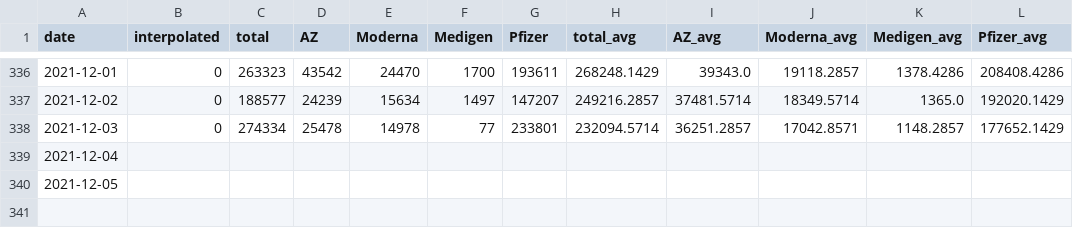
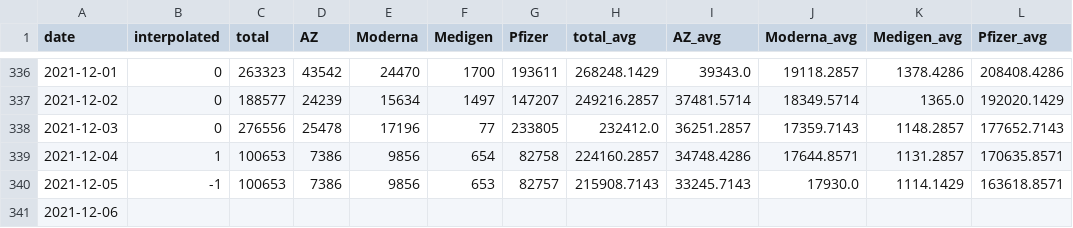
Before and after one commit to Linc-tw/COVID_breakdown, a CSV file: processed_data/2021/vaccination_by_brand.csv, drawn as a sheet; only a part is shown, gaps mark what is left out.

```diff
--- a/processed_data/2021/vaccination_by_brand.csv
+++ b/processed_data/2021/vaccination_by_brand.csv
@@ -337,4 +337,5 @@ date,interpolated,total,AZ,Moderna,Medigen,Pfizer,total_avg,AZ_avg,Moderna_avg,M
 2021-12-02,0,188577,24239,15634,1497,147207,249216.2857,37481.5714,18349.5714,1365.0,192020.1429
-2021-12-03,0,274334,25478,14978,77,233801,232094.5714,36251.2857,17042.8571,1148.2857,177652.1429
-2021-12-04,,,,,,,,,,,
-2021-12-05,,,,,,,,,,,
+2021-12-03,0,276556,25478,17196,77,233805,232412.0,36251.2857,17359.7143,1148.2857,177652.7143
+2021-12-04,1,100653,7386,9856,654,82758,224160.2857,34748.4286,17644.8571,1131.2857,170635.8571
+2021-12-05,-1,100653,7386,9856,653,82757,215908.7143,33245.7143,17930.0,1114.1429,163618.8571
+2021-12-06,,,,,,,,,,,
```
Also changed, not shown: processed_data/event_timeline_zh-tw.csv, processed_data/overall/vaccination_by_brand.csv, 52 other files.
